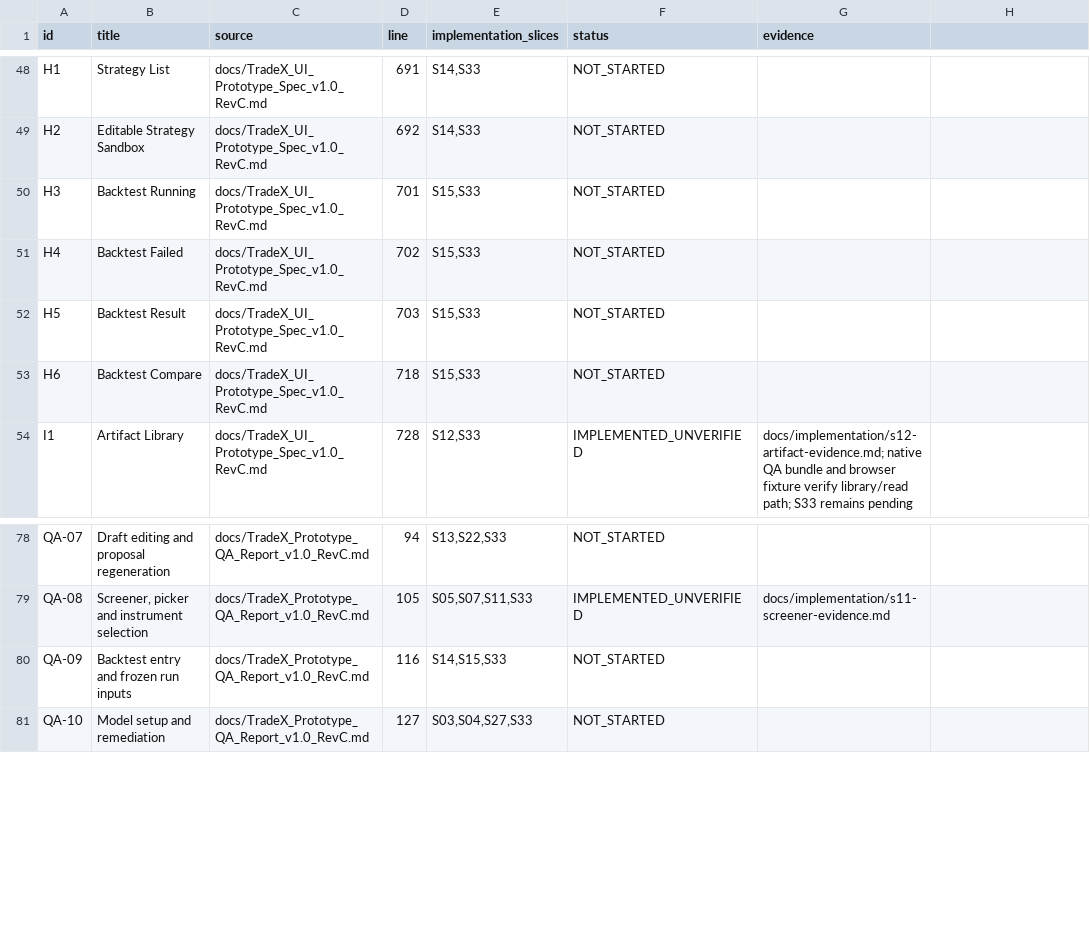
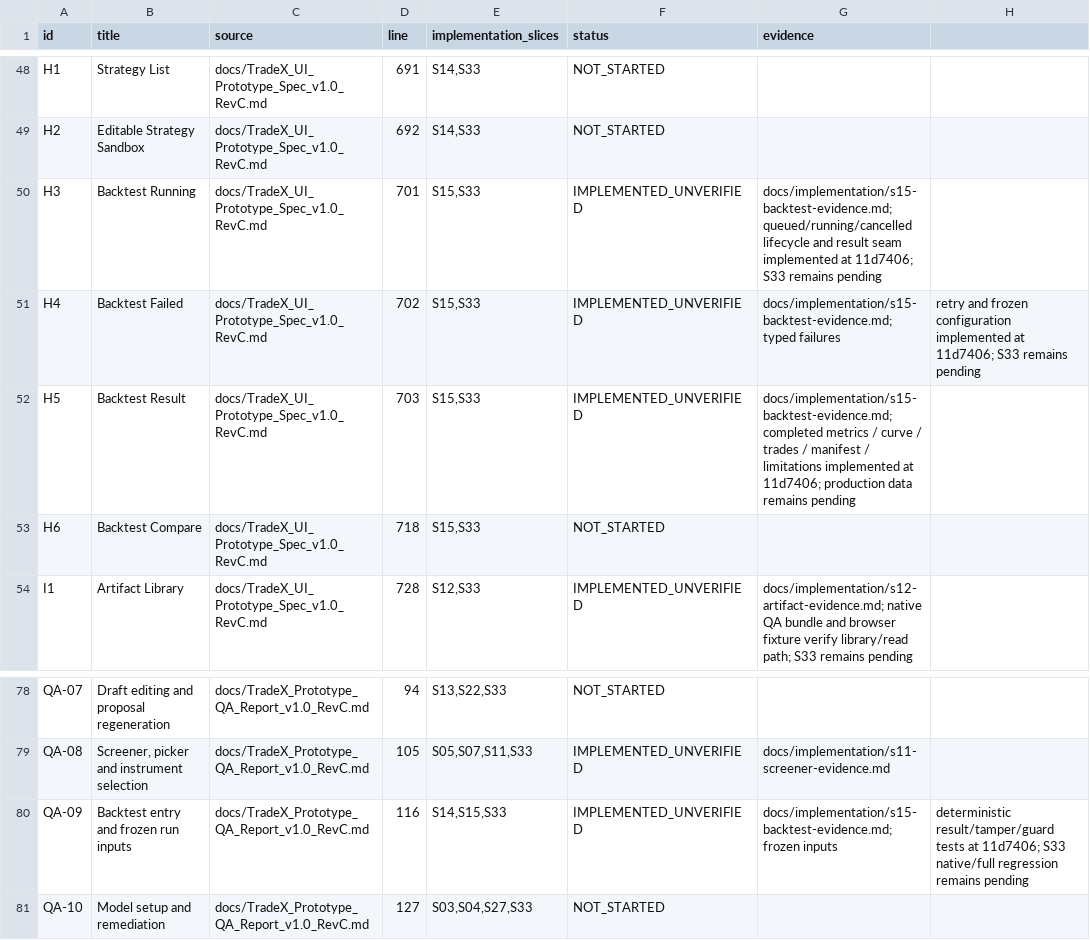
Before and after one commit to kaiqiangh/tradex, a CSV file: docs/implementation/surfaces.csv, drawn as a sheet; only a part is shown, gaps mark what is left out.

```diff
--- a/docs/implementation/surfaces.csv
+++ b/docs/implementation/surfaces.csv
@@ -49,5 +49,5 @@ H1,Strategy List,docs/TradeX_UI_Prototype_Spec_v1.0_RevC.md,691,"S14,S33",NOT_ST
 H2,Editable Strategy Sandbox,docs/TradeX_UI_Prototype_Spec_v1.0_RevC.md,692,"S14,S33",NOT_STARTED,
-H3,Backtest Running,docs/TradeX_UI_Prototype_Spec_v1.0_RevC.md,701,"S15,S33",NOT_STARTED,
-H4,Backtest Failed,docs/TradeX_UI_Prototype_Spec_v1.0_RevC.md,702,"S15,S33",NOT_STARTED,
-H5,Backtest Result,docs/TradeX_UI_Prototype_Spec_v1.0_RevC.md,703,"S15,S33",NOT_STARTED,
+H3,Backtest Running,docs/TradeX_UI_Prototype_Spec_v1.0_RevC.md,701,"S15,S33",IMPLEMENTED_UNVERIFIED,docs/implementation/s15-backtest-evidence.md; queued/running/cancelled lifecycle and result seam implemented at 11d7406; S33 remains pending
+H4,Backtest Failed,docs/TradeX_UI_Prototype_Spec_v1.0_RevC.md,702,"S15,S33",IMPLEMENTED_UNVERIFIED,docs/implementation/s15-backtest-evidence.md; typed failures, retry and frozen configuration implemented at 11d7406; S33 remains pending
+H5,Backtest Result,docs/TradeX_UI_Prototype_Spec_v1.0_RevC.md,703,"S15,S33",IMPLEMENTED_UNVERIFIED,docs/implementation/s15-backtest-evidence.md; completed metrics / curve / trades / manifest / limitations implemented at 11d7406; production data remains pending
 H6,Backtest Compare,docs/TradeX_UI_Prototype_Spec_v1.0_RevC.md,718,"S15,S33",NOT_STARTED,
@@ -79,3 +79,3 @@ QA-07,Draft editing and proposal regeneration,docs/TradeX_Prototype_QA_Report_v1
 QA-08,"Screener, picker and instrument selection",docs/TradeX_Prototype_QA_Report_v1.0_RevC.md,105,"S05,S07,S11,S33",IMPLEMENTED_UNVERIFIED,docs/implementation/s11-screener-evidence.md
-QA-09,Backtest entry and frozen run inputs,docs/TradeX_Prototype_QA_Report_v1.0_RevC.md,116,"S14,S15,S33",NOT_STARTED,
+QA-09,Backtest entry and frozen run inputs,docs/TradeX_Prototype_QA_Report_v1.0_RevC.md,116,"S14,S15,S33",IMPLEMENTED_UNVERIFIED,docs/implementation/s15-backtest-evidence.md; frozen inputs, deterministic result/tamper/guard tests at 11d7406; S33 native/full regression remains pending
 QA-10,Model setup and remediation,docs/TradeX_Prototype_QA_Report_v1.0_RevC.md,127,"S03,S04,S27,S33",NOT_STARTED,
```
Also changed, not shown: docs/implementation/requirements.csv, 2 other files.
